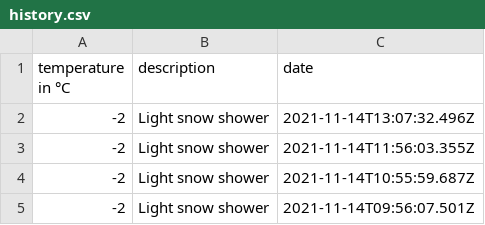
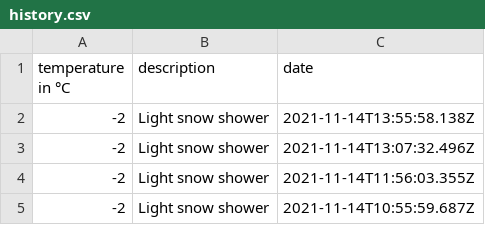
Before and after one commit to 102/omsk-weather, a CSV file: history.csv, drawn as a sheet; only a part is shown; the shorter side is filled out with more unchanged rows; the diff names each change by its address in the sheet, - before the commit and + after, or states it on an @@ line.

Commit message:
Flat: latest data (2021-11-14T13:55:58.279Z) {   "date": "2021-11-14T13:55:58.279Z",   "files": [     {       "name": "history.csv",       "deltaBytes": 47,       "source": "https://goweather.herokuapp.com/weather/omsk"     }   ] }

```diff
--- a/history.csv
+++ b/history.csv
+row 2: -2 | Light snow shower | 2021-11-14T13:55:58.138Z
```
